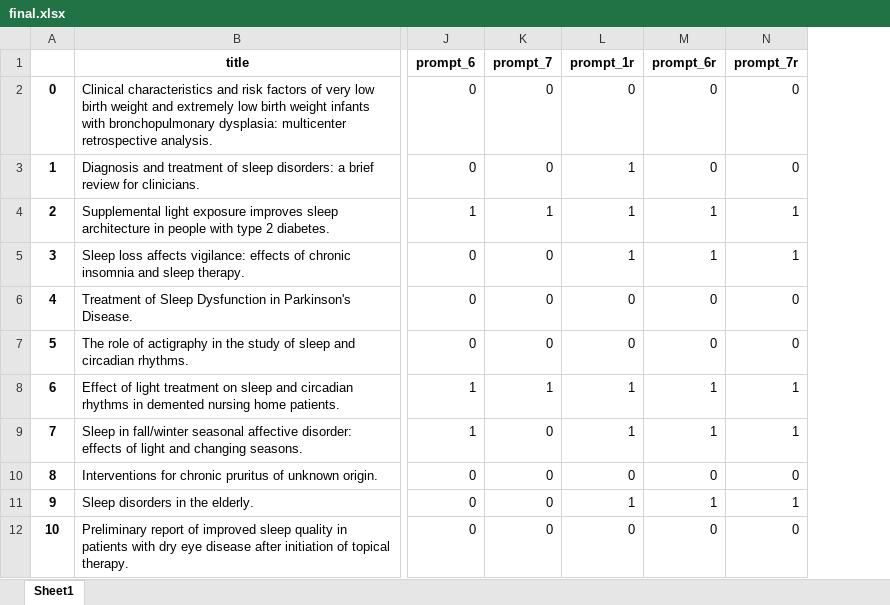
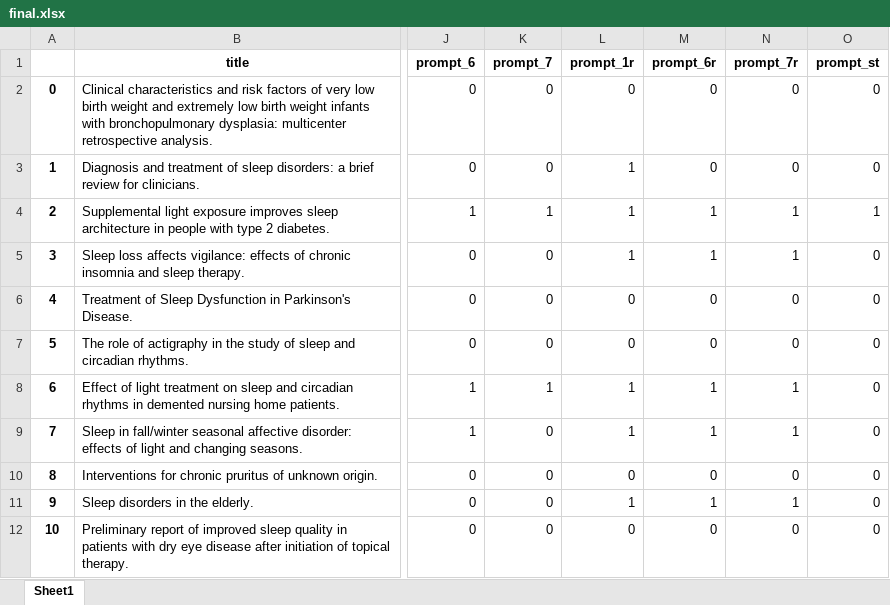
Before and after one commit to mamishere/Article-Relevancy-Extraction-GPT3.5-Turbo, an Excel workbook: output/final.xlsx, sheet Sheet1, drawn as a sheet; only a part is shown, gaps mark what is left out; values as stored, in another font and other column widths than the file's, no borders; the diff names each change by its address in the sheet, - before the commit and + after, or states it on an @@ line.

```diff
--- a/output/final.xlsx (sheet Sheet1)
+++ b/output/final.xlsx (sheet Sheet1)
+column O (prompt_st), rows 2-12: 0 | 0 | 1 | 0 | 0 | 0 | 0 | 0 | 0 | 0 | 0
```
Also changed, not shown: 4 other files.
